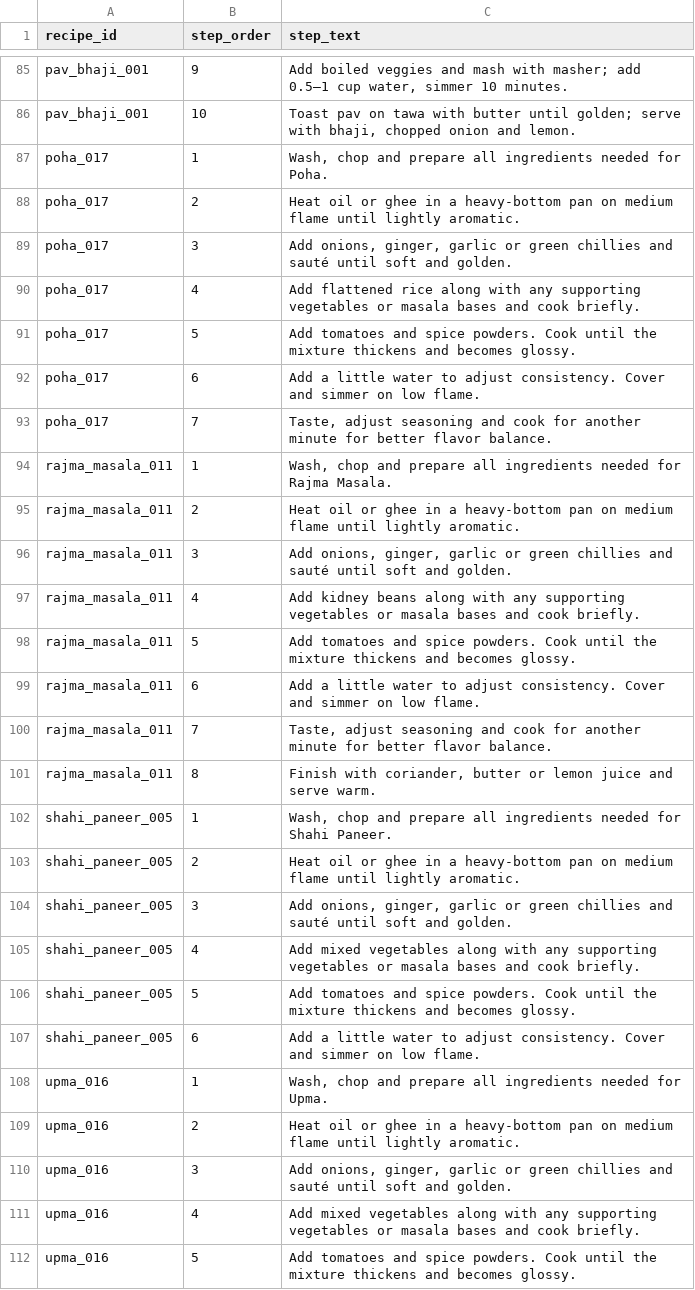
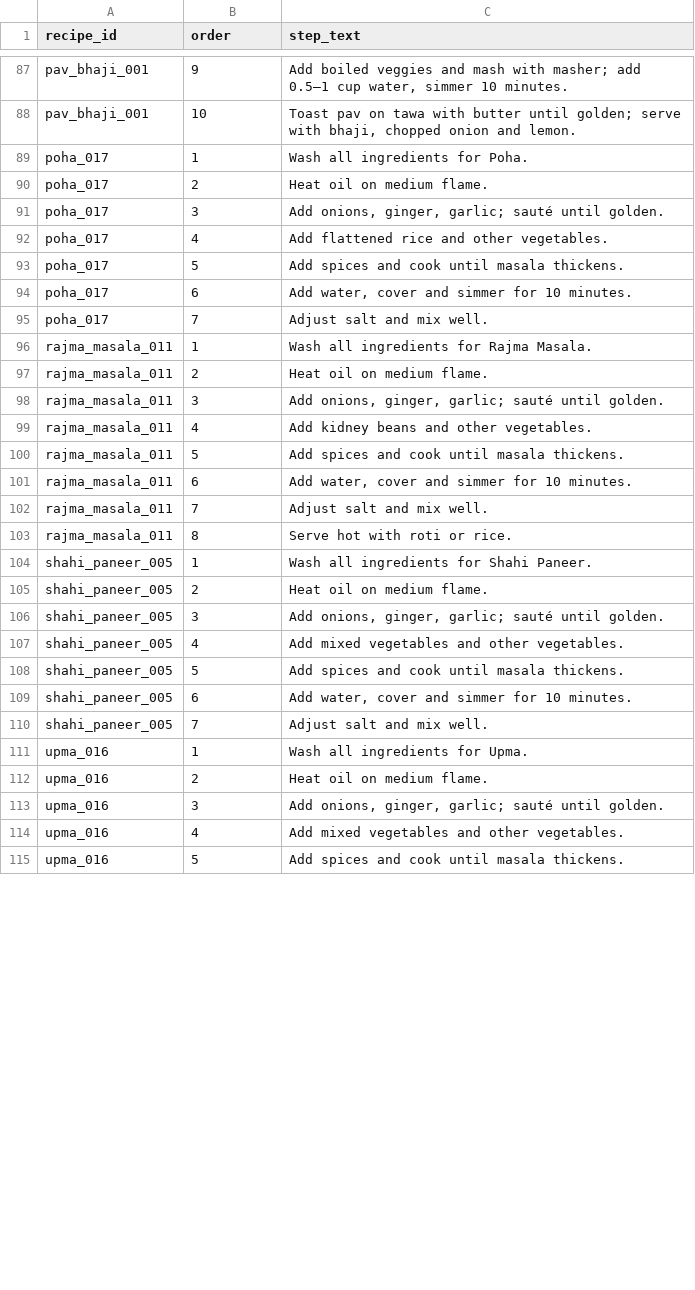
Before and after one commit to aadi432/recipe-pipeline, a CSV file: outputs/steps.csv, drawn as a sheet; only a part is shown, gaps mark what is left out; the diff covers the shown part only.

```diff
--- a/outputs/steps.csv
+++ b/outputs/steps.csv
@@ -1 +1 @@
-recipe_id,step_order,step_text
+recipe_id,order,step_text
@@ -86,27 +88,28 @@ pav_bhaji_001,9,"Add boiled veggies and mash with masher; add 0.5–1 cup water,
 pav_bhaji_001,10,"Toast pav on tawa with butter until golden; serve with bhaji, chopped onion and lemon."
-poha_017,1,"Wash, chop and prepare all ingredients needed for Poha."
-poha_017,2,Heat oil or ghee in a heavy-bottom pan on medium flame until lightly aromatic.
-poha_017,3,"Add onions, ginger, garlic or green chillies and sauté until soft and golden."
-poha_017,4,Add flattened rice along with any supporting vegetables or masala bases and cook briefly.
-poha_017,5,Add tomatoes and spice powders. Cook until the mixture thickens and becomes glossy.
-poha_017,6,Add a little water to adjust consistency. Cover and simmer on low flame.
-poha_017,7,"Taste, adjust seasoning and cook for another minute for better flavor balance."
-rajma_masala_011,1,"Wash, chop and prepare all ingredients needed for Rajma Masala."
-rajma_masala_011,2,Heat oil or ghee in a heavy-bottom pan on medium flame until lightly aromatic.
-rajma_masala_011,3,"Add onions, ginger, garlic or green chillies and sauté until soft and golden."
-rajma_masala_011,4,Add kidney beans along with any supporting vegetables or masala bases and cook briefly.
-rajma_masala_011,5,Add tomatoes and spice powders. Cook until the mixture thickens and becomes glossy.
-rajma_masala_011,6,Add a little water to adjust consistency. Cover and simmer on low flame.
-rajma_masala_011,7,"Taste, adjust seasoning and cook for another minute for better flavor balance."
-rajma_masala_011,8,"Finish with coriander, butter or lemon juice and serve warm."
-shahi_paneer_005,1,"Wash, chop and prepare all ingredients needed for Shahi Paneer."
-shahi_paneer_005,2,Heat oil or ghee in a heavy-bottom pan on medium flame until lightly aromatic.
-shahi_paneer_005,3,"Add onions, ginger, garlic or green chillies and sauté until soft and golden."
-shahi_paneer_005,4,Add mixed vegetables along with any supporting vegetables or masala bases and cook briefly.
-shahi_paneer_005,5,Add tomatoes and spice powders. Cook until the mixture thickens and becomes glossy.
-shahi_paneer_005,6,Add a little water to adjust consistency. Cover and simmer on low flame.
-upma_016,1,"Wash, chop and prepare all ingredients needed for Upma."
-upma_016,2,Heat oil or ghee in a heavy-bottom pan on medium flame until lightly aromatic.
-upma_016,3,"Add onions, ginger, garlic or green chillies and sauté until soft and golden."
-upma_016,4,Add mixed vegetables along with any supporting vegetables or masala bases and cook briefly.
-upma_016,5,Add tomatoes and spice powders. Cook until the mixture thickens and becomes glossy.
+poha_017,1,Wash all ingredients for Poha.
+poha_017,2,Heat oil on medium flame.
+poha_017,3,"Add onions, ginger, garlic; sauté until golden."
+poha_017,4,Add flattened rice and other vegetables.
+poha_017,5,Add spices and cook until masala thickens.
+poha_017,6,"Add water, cover and simmer for 10 minutes."
+poha_017,7,Adjust salt and mix well.
+rajma_masala_011,1,Wash all ingredients for Rajma Masala.
+rajma_masala_011,2,Heat oil on medium flame.
+rajma_masala_011,3,"Add onions, ginger, garlic; sauté until golden."
+rajma_masala_011,4,Add kidney beans and other vegetables.
+rajma_masala_011,5,Add spices and cook until masala thickens.
+rajma_masala_011,6,"Add water, cover and simmer for 10 minutes."
+rajma_masala_011,7,Adjust salt and mix well.
+rajma_masala_011,8,Serve hot with roti or rice.
+shahi_paneer_005,1,Wash all ingredients for Shahi Paneer.
+shahi_paneer_005,2,Heat oil on medium flame.
+shahi_paneer_005,3,"Add onions, ginger, garlic; sauté until golden."
+shahi_paneer_005,4,Add mixed vegetables and other vegetables.
+shahi_paneer_005,5,Add spices and cook until masala thickens.
+shahi_paneer_005,6,"Add water, cover and simmer for 10 minutes."
+shahi_paneer_005,7,Adjust salt and mix well.
+upma_016,1,Wash all ingredients for Upma.
+upma_016,2,Heat oil on medium flame.
+upma_016,3,"Add onions, ginger, garlic; sauté until golden."
+upma_016,4,Add mixed vegetables and other vegetables.
+upma_016,5,Add spices and cook until masala thickens.
```
Also changed, not shown: 9 added rows, 6 removed rows and 99 edited cells elsewhere in this file, analysis/step_counts.csv, outputs/ingredients.csv, 32 other files.
